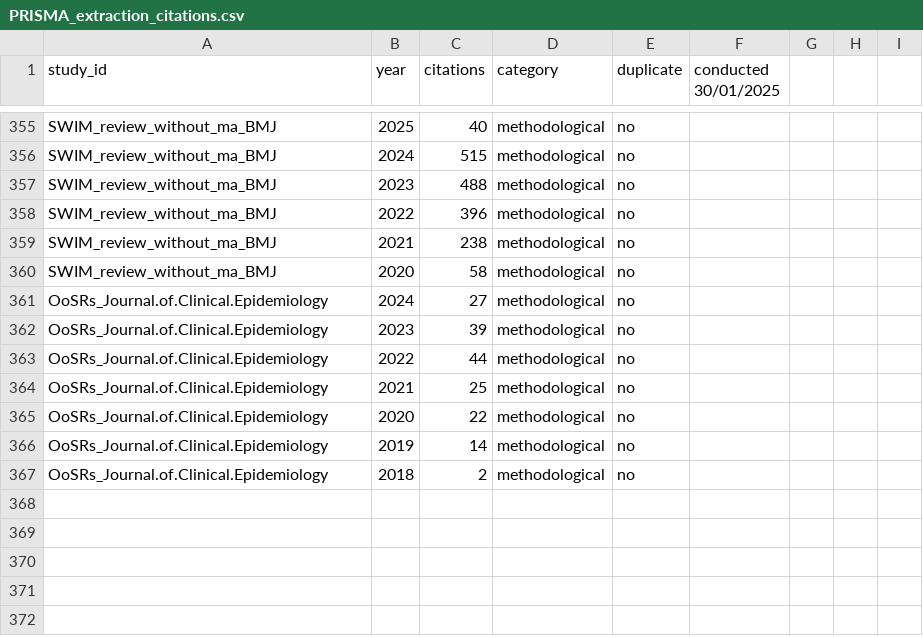
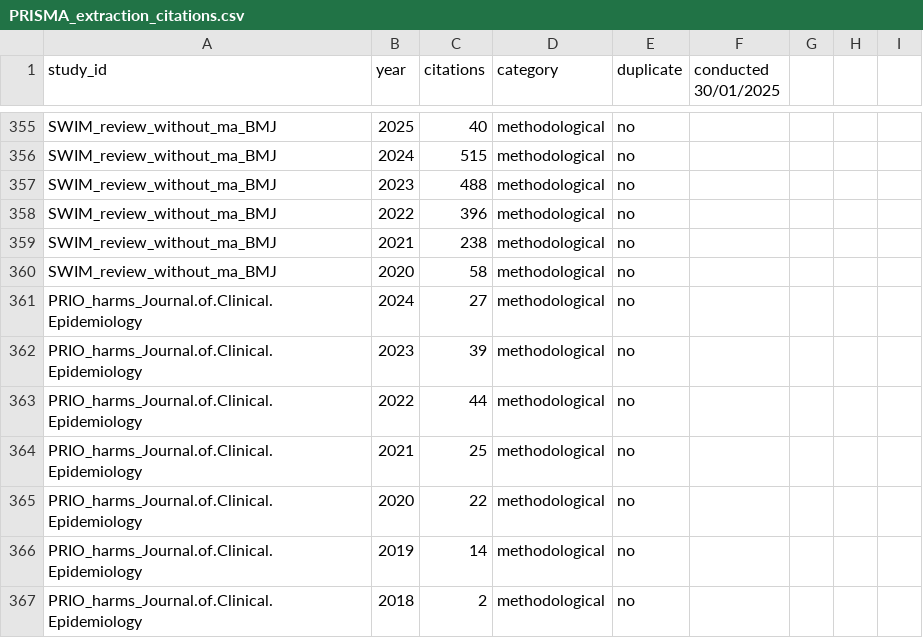
Before and after one commit to KyleMorrison99/PRISMA_epidemiology, a CSV file: data/PRISMA_extraction_citations.csv, drawn as a sheet; only a part is shown, gaps mark what is left out.

```diff
--- a/data/PRISMA_extraction_citations.csv
+++ b/data/PRISMA_extraction_citations.csv
@@ -360,8 +360,8 @@ SWIM_review_without_ma_BMJ,2021,238,methodological,no,,,,
 SWIM_review_without_ma_BMJ,2020,58,methodological,no,,,,
-OoSRs_Journal.of.Clinical.Epidemiology,2024,27,methodological,no,,,,
-OoSRs_Journal.of.Clinical.Epidemiology,2023,39,methodological,no,,,,
-OoSRs_Journal.of.Clinical.Epidemiology,2022,44,methodological,no,,,,
-OoSRs_Journal.of.Clinical.Epidemiology,2021,25,methodological,no,,,,
-OoSRs_Journal.of.Clinical.Epidemiology,2020,22,methodological,no,,,,
-OoSRs_Journal.of.Clinical.Epidemiology,2019,14,methodological,no,,,,
-OoSRs_Journal.of.Clinical.Epidemiology,2018,2,methodological,no,,,,
+PRIO_harms_Journal.of.Clinical.Epidemiology,2024,27,methodological,no,,,,
+PRIO_harms_Journal.of.Clinical.Epidemiology,2023,39,methodological,no,,,,
+PRIO_harms_Journal.of.Clinical.Epidemiology,2022,44,methodological,no,,,,
+PRIO_harms_Journal.of.Clinical.Epidemiology,2021,25,methodological,no,,,,
+PRIO_harms_Journal.of.Clinical.Epidemiology,2020,22,methodological,no,,,,
+PRIO_harms_Journal.of.Clinical.Epidemiology,2019,14,methodological,no,,,,
+PRIO_harms_Journal.of.Clinical.Epidemiology,2018,2,methodological,no,,,,
```
Also changed, not shown: data/PRISMA_extraction_bibliometric.csv, data/PRISMA_extraction_edi.csv, 5 other files.
